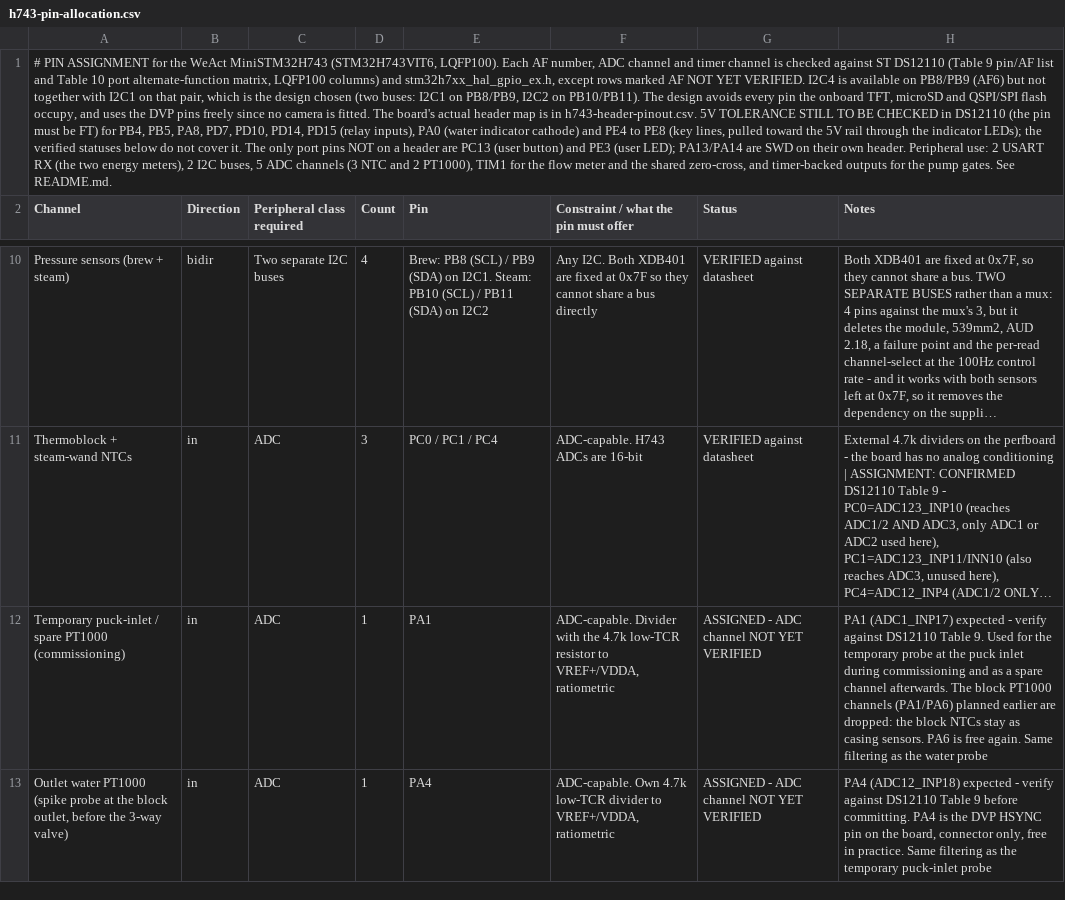
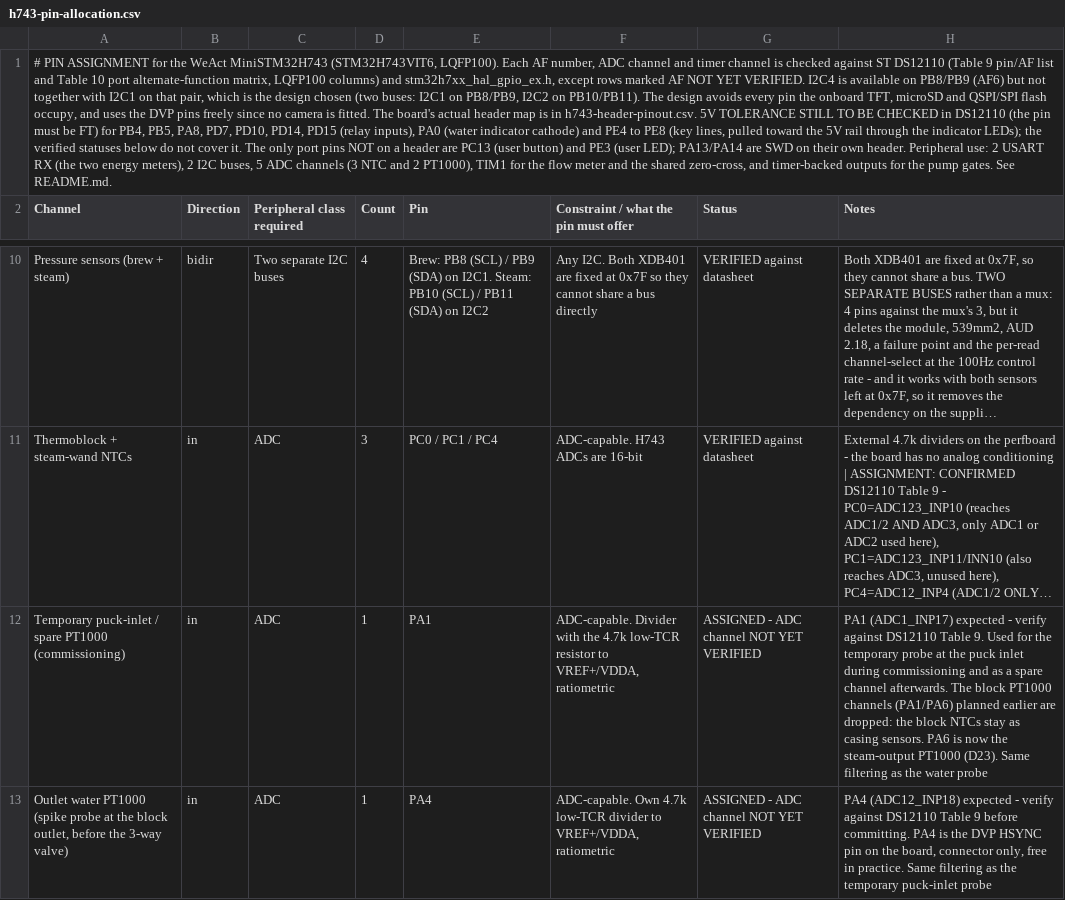
Before and after one commit to Resident-X/brew-state, a CSV file: docs/sunbeam-em7000/controller-design/h743-pin-allocation.csv, drawn as a sheet; only a part is shown, gaps mark what is left out; long unchanged cells end in …; the diff covers the shown part only; the diff names each change by its address in the sheet, - before the commit and + after, or states it on an @@ line.

```diff
--- a/docs/sunbeam-em7000/controller-design/h743-pin-allocation.csv
+++ b/docs/sunbeam-em7000/controller-design/h743-pin-allocation.csv
-H12 (Notes): …PA6 is free again. Same filtering…
+H12 (Notes): …PA6 is now the steam-output PT1000 (D23). Same filtering…
```
Also changed, not shown: 1 added row and 3 edited cells elsewhere in this file, docs/sunbeam-em7000/controller-design/control-board-electrical-requirements.csv, docs/sunbeam-em7000/controller-design/control-system-bom.csv, 12 other files.
